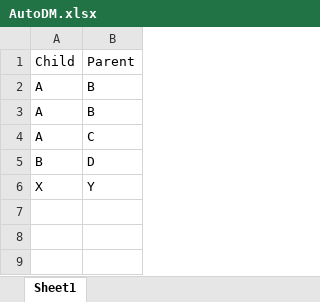
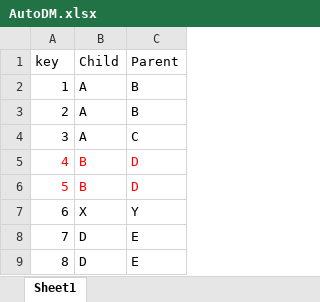
Before and after one commit to vanessaliu124/PyDM, an Excel workbook: AutoDM.xlsx, sheet Sheet1, drawn as a sheet; values as stored, in another font and other column widths than the file's, no borders; addresses are those after the commit; the diff names each change by its address in the sheet, - before the commit and + after, or states it on an @@ line.

```diff
--- a/AutoDM.xlsx (sheet Sheet1)
+++ b/AutoDM.xlsx (sheet Sheet1)
+column A (key), rows 2-5: 1 | 2 | 3 | 4; row 7: 6
-B5:C5 text colour: black
+B5:C5 text colour: #FF0000
+row 6: 5 | B | D
+row 8: 7 | D | E
+row 9: 8 | D | E
```
Also changed, not shown: 1 other file.
